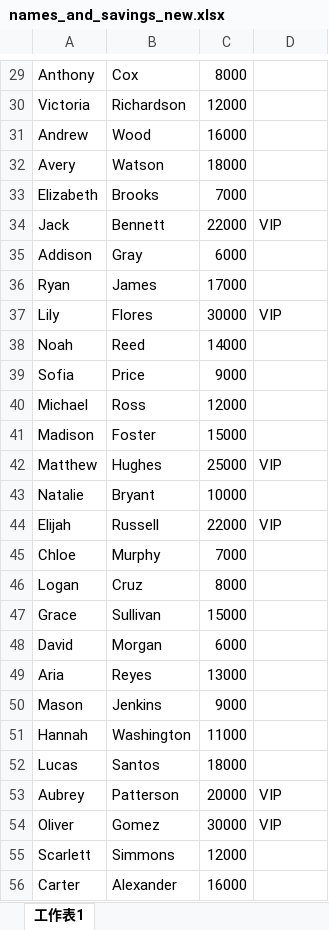
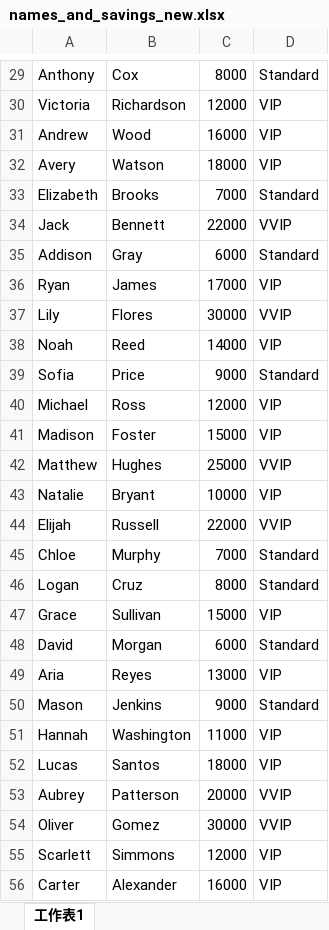
Before and after one commit to k336699575/python, an Excel workbook: names_and_savings_new.xlsx, sheet 工作表1, drawn as a sheet; only a part is shown, gaps mark what is left out; values as stored, in another font and other column widths than the file's, no borders; the diff covers the shown part only; the diff names each change by its address in the sheet, - before the commit and + after, or states it on an @@ line.

```diff
--- a/names_and_savings_new.xlsx (sheet 工作表1)
+++ b/names_and_savings_new.xlsx (sheet 工作表1)
-D29: (empty)
+D29: Standard
-D30:D32: (empty)
+D30:D32: VIP
-D33: (empty)
+D33: Standard
-D34: VIP
+D34: VVIP
-D35: (empty)
+D35: Standard
-D36: (empty)
+D36: VIP
-D37: VIP
+D37: VVIP
-D38: (empty)
+D38: VIP
-D39: (empty)
+D39: Standard
-D40:D41: (empty)
+D40:D41: VIP
-D42: VIP
+D42: VVIP
-D43: (empty)
+D43: VIP
-D44: VIP
+D44: VVIP
-D45:D46: (empty)
+D45:D46: Standard
-D47: (empty)
+D47: VIP
-D48: (empty)
+D48: Standard
-D49: (empty)
+D49: VIP
-D50: (empty)
+D50: Standard
-D51:D52: (empty)
+D51:D52: VIP
-D53:D54: VIP
+D53:D54: VVIP
-D55:D56: (empty)
+D55:D56: VIP
```
Also changed, not shown: 83 edited cells elsewhere in this sheet, 2 other files.
